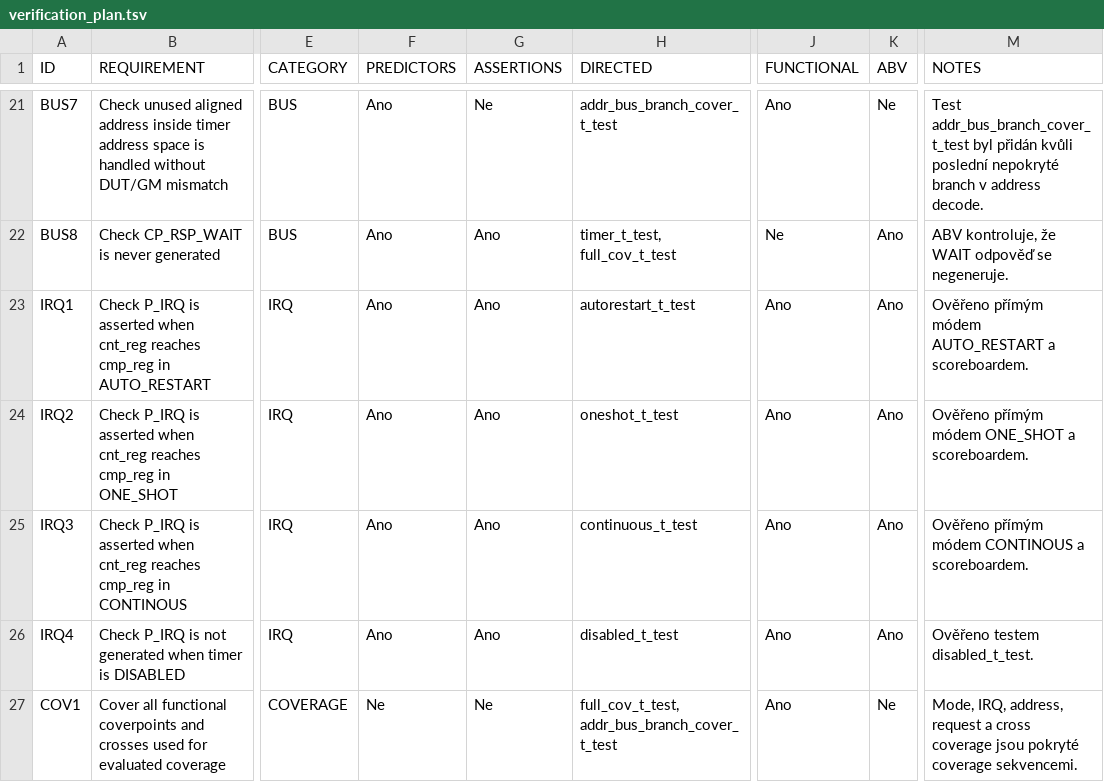
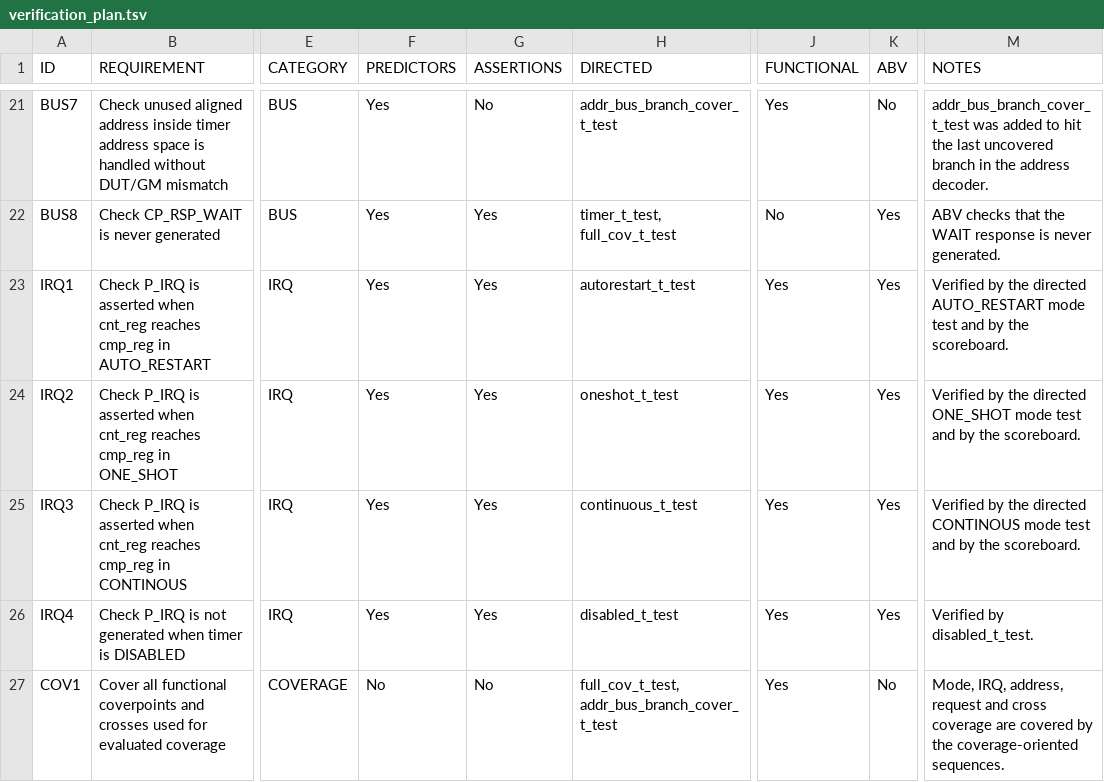
Before and after one commit to DominikHonza/FVS, a TSV file: zadani_2026/uvm_fve/verification_plan.tsv, drawn as a sheet; only a part is shown, gaps mark what is left out; the diff covers the shown part only; the diff names each change by its address in the sheet, - before the commit and + after, or states it on an @@ line.

```diff
--- a/zadani_2026/uvm_fve/verification_plan.tsv
+++ b/zadani_2026/uvm_fve/verification_plan.tsv
-F21:F26 (PREDICTORS): Ano
+F21:F26 (PREDICTORS): Yes
-G21 (ASSERTIONS): Ne
+G21 (ASSERTIONS): No
-J21 (FUNCTIONAL): Ano
+J21 (FUNCTIONAL): Yes
-K21 (ABV): Ne
+K21 (ABV): No
-M21 (NOTES): Test addr_bus_branch_cover_t_test byl přidán kvůli poslední nepokryté branch v address decode.
+M21 (NOTES): addr_bus_branch_cover_t_test was added to hit the last uncovered branch in the address decoder.
-G22:G26 (ASSERTIONS): Ano
+G22:G26 (ASSERTIONS): Yes
-J22 (FUNCTIONAL): Ne
+J22 (FUNCTIONAL): No
-K22:K26 (ABV): Ano
+K22:K26 (ABV): Yes
-M22 (NOTES): ABV kontroluje, že WAIT odpověď se negeneruje.
+M22 (NOTES): ABV checks that the WAIT response is never generated.
-J23:J27 (FUNCTIONAL): Ano
+J23:J27 (FUNCTIONAL): Yes
-M23 (NOTES): Ověřeno přímým módem AUTO_RESTART a scoreboardem.
+M23 (NOTES): Verified by the directed AUTO_RESTART mode test and by the scoreboard.
-M24 (NOTES): Ověřeno přímým módem ONE_SHOT a scoreboardem.
+M24 (NOTES): Verified by the directed ONE_SHOT mode test and by the scoreboard.
-M25 (NOTES): Ověřeno přímým módem CONTINOUS a scoreboardem.
+M25 (NOTES): Verified by the directed CONTINOUS mode test and by the scoreboard.
-M26 (NOTES): Ověřeno testem disabled_t_test.
+M26 (NOTES): Verified by disabled_t_test.
-F27 (PREDICTORS): Ne
+F27 (PREDICTORS): No
-G27 (ASSERTIONS): Ne
+G27 (ASSERTIONS): No
-K27 (ABV): Ne
+K27 (ABV): No
-M27 (NOTES): …address, request a cross coverage jsou pokryté coverage sekvencemi.
+M27 (NOTES): …address, request and cross coverage are covered by the coverage-oriented sequences.
```
Also changed, not shown: 4 added rows and 110 edited cells elsewhere in this file, 1 other file.
